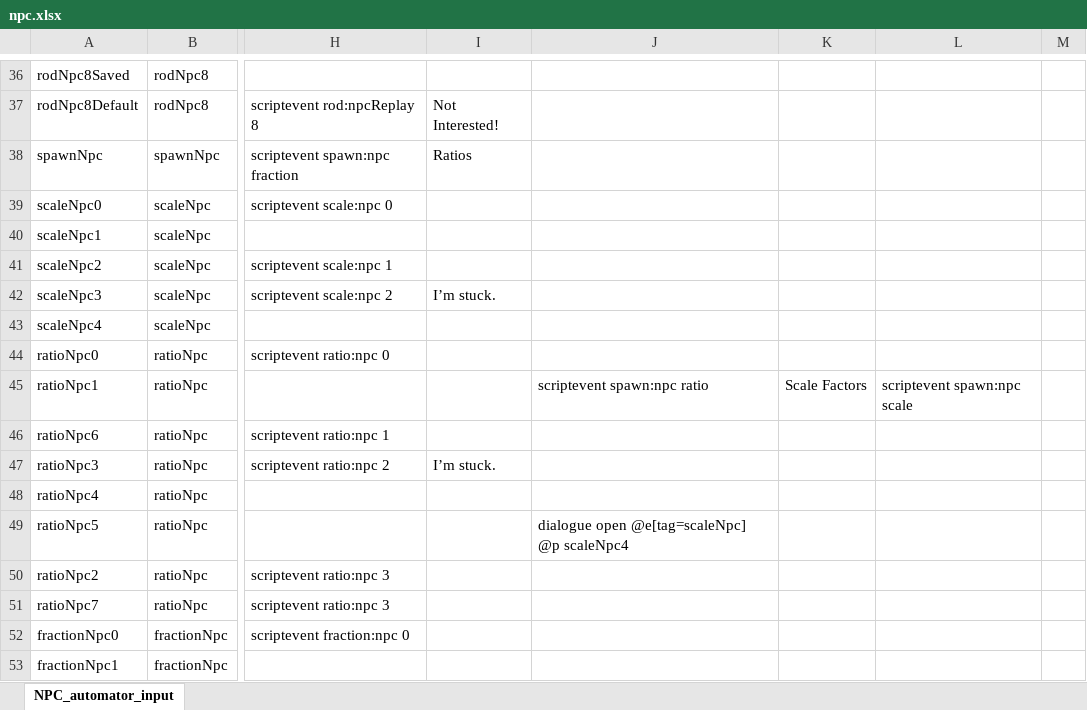
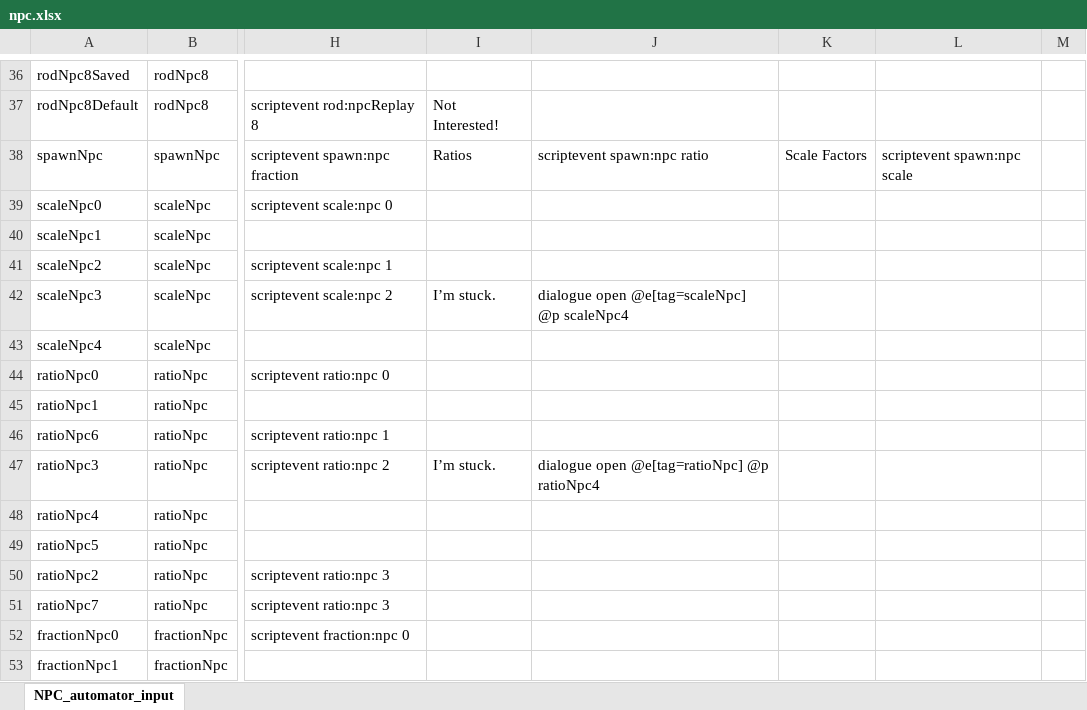
Before and after one commit to BlockBuilderJoe/CambridgeMathsChallenge, an Excel workbook: npc/npc.xlsx, sheet NPC_automator_input, drawn as a sheet; only a part is shown, gaps mark what is left out; values as stored, in another font and other column widths than the file's, no borders; the diff covers the shown part only; the diff names each change by its address in the sheet, - before the commit and + after, or states it on an @@ line.

```diff
--- a/npc/npc.xlsx (sheet NPC_automator_input)
+++ b/npc/npc.xlsx (sheet NPC_automator_input)
-J38: (empty)
+J38: scriptevent spawn:npc ratio
-K38: (empty)
+K38: Scale Factors
-L38: (empty)
+L38: scriptevent spawn:npc scale
-J42: (empty)
+J42: dialogue open @e[tag=scaleNpc] @p scaleNpc4
-J45: scriptevent spawn:npc ratio
+J45: (empty)
-K45: Scale Factors
+K45: (empty)
-L45: scriptevent spawn:npc scale
+L45: (empty)
-J47: (empty)
+J47: dialogue open @e[tag=ratioNpc] @p ratioNpc4
-J49: dialogue open @e[tag=scaleNpc] @p scaleNpc4
+J49: (empty)
```
Also changed, not shown: 5 removed rows and 4 edited cells elsewhere in this sheet, 4 other files.
